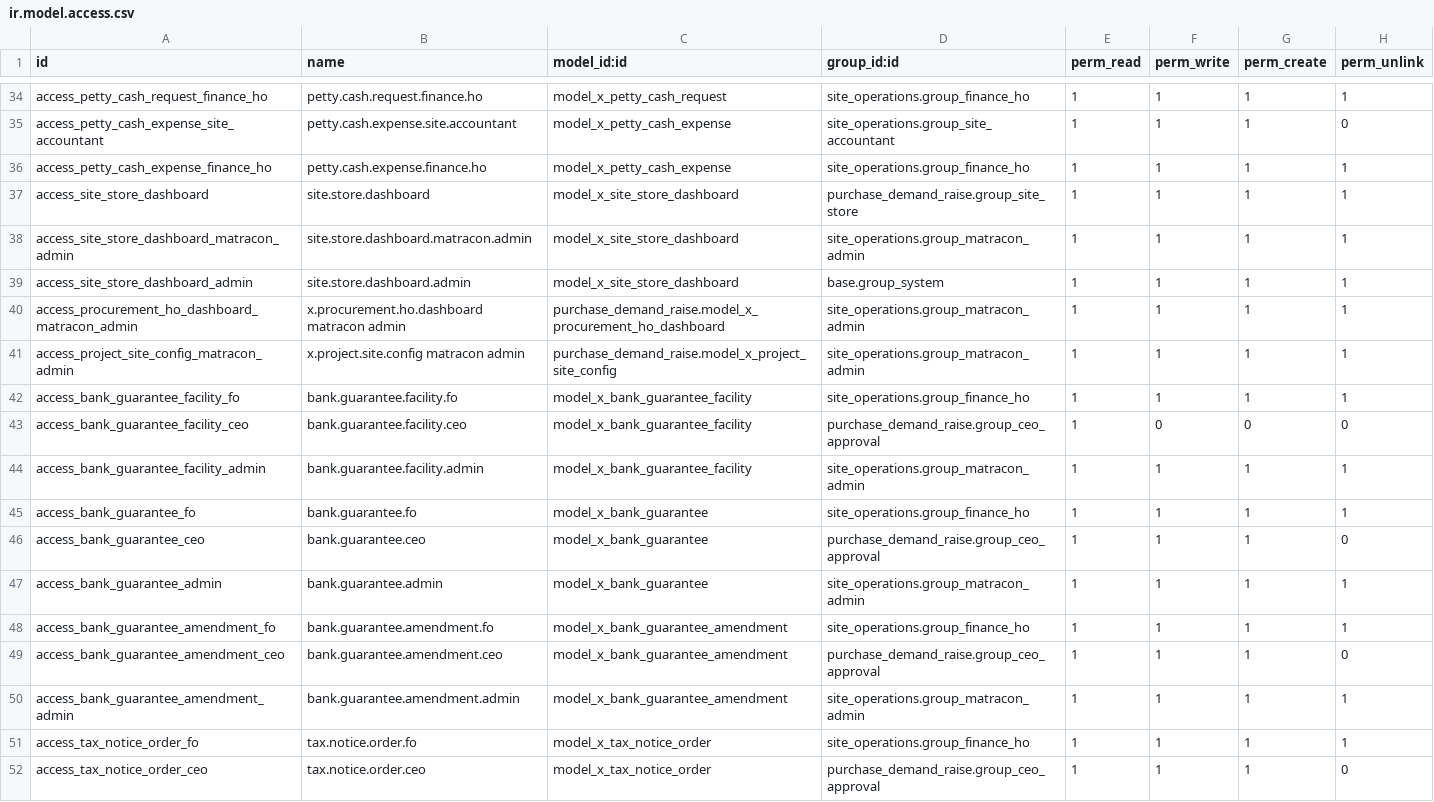
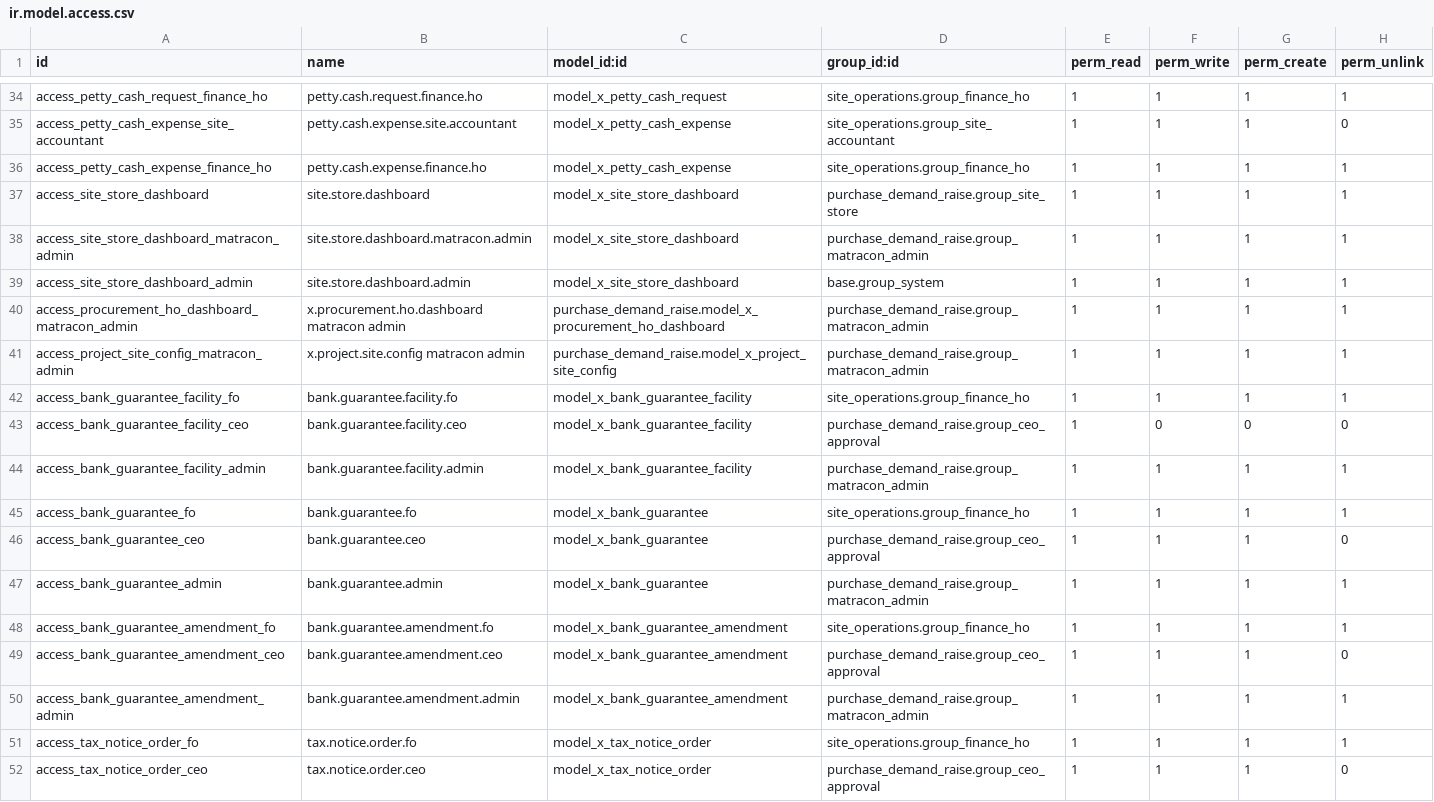
Before and after one commit to bilalfcca/matracon_odoo_erp, a CSV file: site_operations/security/ir.model.access.csv, drawn as a sheet; only a part is shown, gaps mark what is left out; the diff covers the shown part only.

```diff
--- a/site_operations/security/ir.model.access.csv
+++ b/site_operations/security/ir.model.access.csv
@@ -37,15 +37,15 @@ access_petty_cash_expense_finance_ho,petty.cash.expense.finance.ho,model_x_petty
 access_site_store_dashboard,site.store.dashboard,model_x_site_store_dashboard,purchase_demand_raise.group_site_store,1,1,1,1
-access_site_store_dashboard_matracon_admin,site.store.dashboard.matracon.admin,model_x_site_store_dashboard,site_operations.group_matracon_admin,1,1,1,1
+access_site_store_dashboard_matracon_admin,site.store.dashboard.matracon.admin,model_x_site_store_dashboard,purchase_demand_raise.group_matracon_admin,1,1,1,1
 access_site_store_dashboard_admin,site.store.dashboard.admin,model_x_site_store_dashboard,base.group_system,1,1,1,1
-access_procurement_ho_dashboard_matracon_admin,x.procurement.ho.dashboard matracon admin,purchase_demand_raise.model_x_procurement_ho_dashboard,site_operations.group_matracon_admin,1,1,1,1
-access_project_site_config_matracon_admin,x.project.site.config matracon admin,purchase_demand_raise.model_x_project_site_config,site_operations.group_matracon_admin,1,1,1,1
+access_procurement_ho_dashboard_matracon_admin,x.procurement.ho.dashboard matracon admin,purchase_demand_raise.model_x_procurement_ho_dashboard,purchase_demand_raise.group_matracon_admin,1,1,1,1
+access_project_site_config_matracon_admin,x.project.site.config matracon admin,purchase_demand_raise.model_x_project_site_config,purchase_demand_raise.group_matracon_admin,1,1,1,1
 access_bank_guarantee_facility_fo,bank.guarantee.facility.fo,model_x_bank_guarantee_facility,site_operations.group_finance_ho,1,1,1,1
 access_bank_guarantee_facility_ceo,bank.guarantee.facility.ceo,model_x_bank_guarantee_facility,purchase_demand_raise.group_ceo_approval,1,0,0,0
-access_bank_guarantee_facility_admin,bank.guarantee.facility.admin,model_x_bank_guarantee_facility,site_operations.group_matracon_admin,1,1,1,1
+access_bank_guarantee_facility_admin,bank.guarantee.facility.admin,model_x_bank_guarantee_facility,purchase_demand_raise.group_matracon_admin,1,1,1,1
 access_bank_guarantee_fo,bank.guarantee.fo,model_x_bank_guarantee,site_operations.group_finance_ho,1,1,1,1
 access_bank_guarantee_ceo,bank.guarantee.ceo,model_x_bank_guarantee,purchase_demand_raise.group_ceo_approval,1,1,1,0
-access_bank_guarantee_admin,bank.guarantee.admin,model_x_bank_guarantee,site_operations.group_matracon_admin,1,1,1,1
+access_bank_guarantee_admin,bank.guarantee.admin,model_x_bank_guarantee,purchase_demand_raise.group_matracon_admin,1,1,1,1
 access_bank_guarantee_amendment_fo,bank.guarantee.amendment.fo,model_x_bank_guarantee_amendment,site_operations.group_finance_ho,1,1,1,1
 access_bank_guarantee_amendment_ceo,bank.guarantee.amendment.ceo,model_x_bank_guarantee_amendment,purchase_demand_raise.group_ceo_approval,1,1,1,0
-access_bank_guarantee_amendment_admin,bank.guarantee.amendment.admin,model_x_bank_guarantee_amendment,site_operations.group_matracon_admin,1,1,1,1
+access_bank_guarantee_amendment_admin,bank.guarantee.amendment.admin,model_x_bank_guarantee_amendment,purchase_demand_raise.group_matracon_admin,1,1,1,1
 access_tax_notice_order_fo,tax.notice.order.fo,model_x_tax_notice_order,site_operations.group_finance_ho,1,1,1,1
```
Also changed, not shown: 12 edited cells elsewhere in this file, 21 other files.
